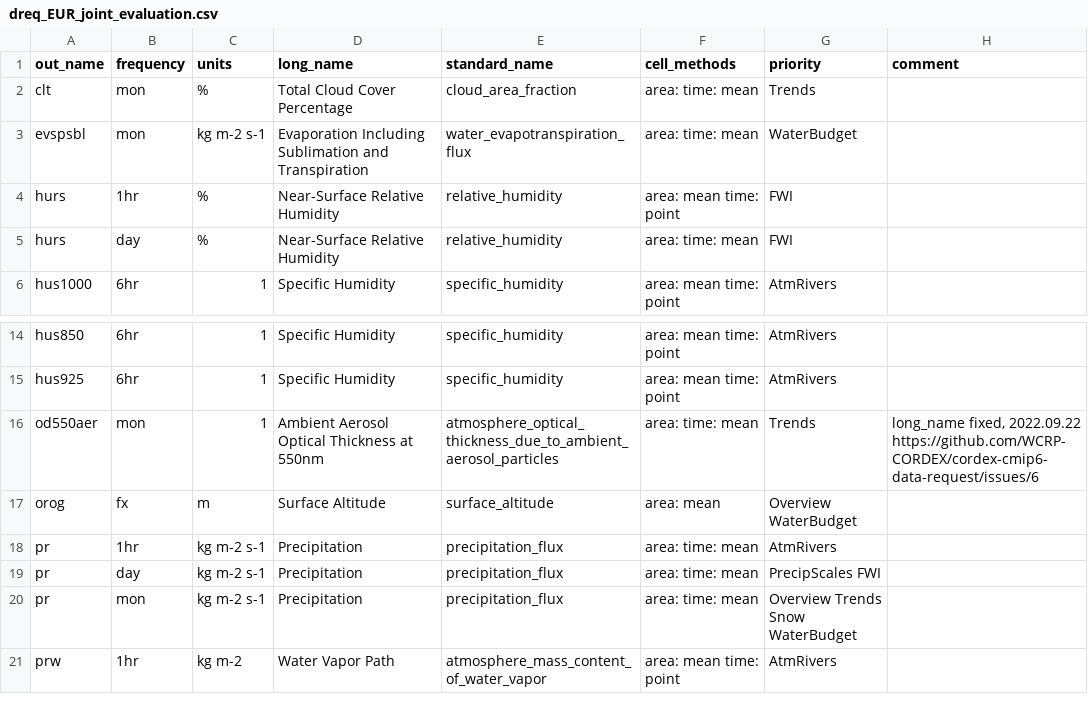
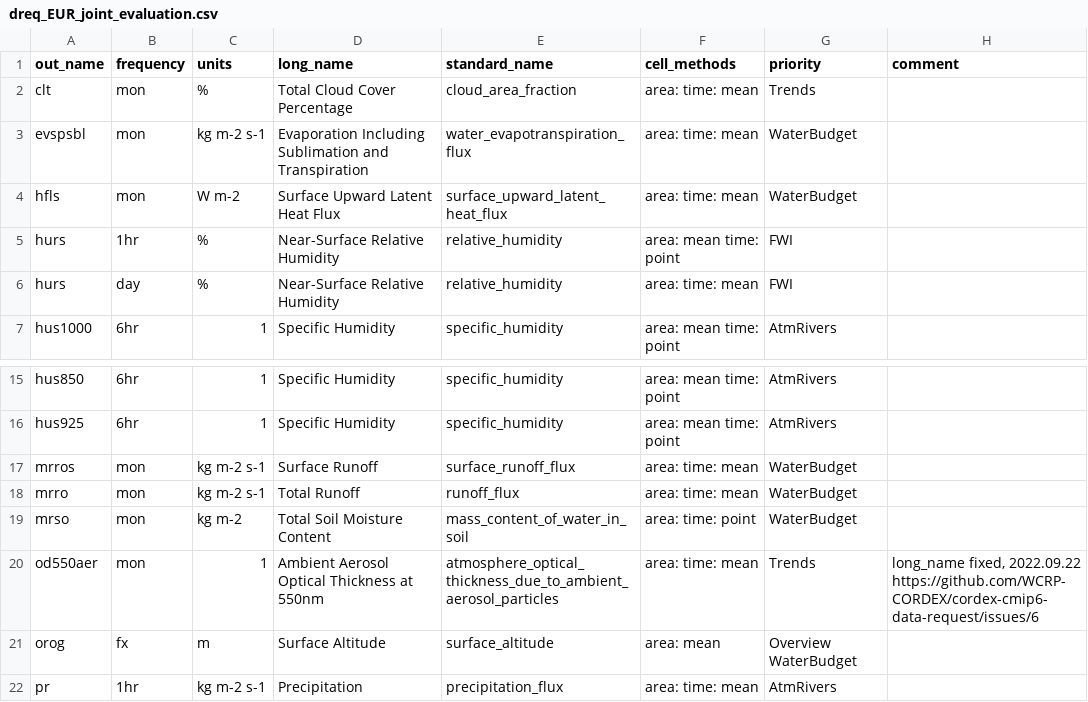
Before and after one commit to euro-cordex/joint-evaluation, a CSV file: dreq_EUR_joint_evaluation.csv, drawn as a sheet; only a part is shown, gaps mark what is left out; the shorter side is filled out with more unchanged rows; the diff names each change by its address in the sheet, - before the commit and + after, or states it on an @@ line.

Commit message:
Update dreq_EUR_joint_evaluation.csv add more vars needed for WaterBudget study

```diff
--- a/dreq_EUR_joint_evaluation.csv
+++ b/dreq_EUR_joint_evaluation.csv
+row 4: hfls | mon | W m-2 | Surface Upward Latent Heat Flux | surface_upward_latent_heat_flux | area: time: mean | WaterBudget
+row 17: mrros | mon | kg m-2 s-1 | Surface Runoff | surface_runoff_flux | area: time: mean | WaterBudget
+row 18: mrro | mon | kg m-2 s-1 | Total Runoff | runoff_flux | area: time: mean | WaterBudget
+row 19: mrso | mon | kg m-2 | Total Soil Moisture Content | mass_content_of_water_in_soil | area: time: point | WaterBudget
```
